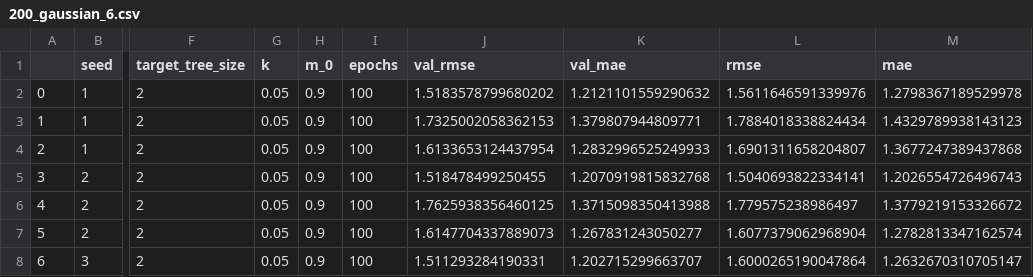
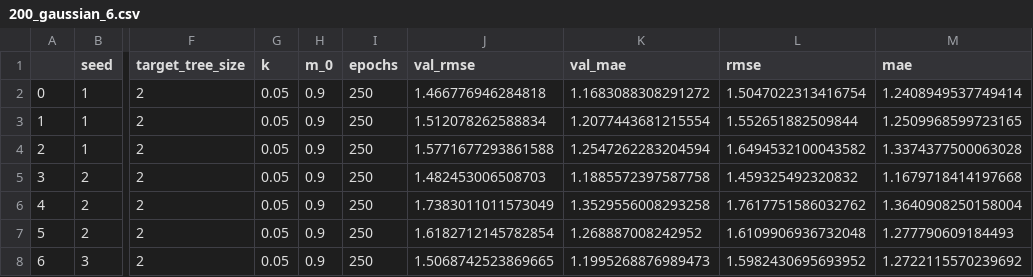
Before and after one commit to DageBjorne/transfertreeboost, a CSV file: friedman1_simul/results/200_gaussian_6.csv, drawn as a sheet; only a part is shown, gaps mark what is left out; the diff covers the shown part only; the diff names each change by its address in the sheet, - before the commit and + after, or states it on an @@ line.

```diff
--- a/friedman1_simul/results/200_gaussian_6.csv
+++ b/friedman1_simul/results/200_gaussian_6.csv
-I2:I8 (epochs): 100
+I2:I8 (epochs): 250
-J2 (val_rmse): 1.5183578799680202
+J2 (val_rmse): 1.466776946284818
-K2 (val_mae): 1.2121101559290632
+K2 (val_mae): 1.1683088308291272
-L2 (rmse): 1.5611646591339976
+L2 (rmse): 1.5047022313416754
-M2 (mae): 1.2798367189529978
+M2 (mae): 1.2408949537749414
-J3 (val_rmse): 1.7325002058362153
+J3 (val_rmse): 1.512078262588834
-K3 (val_mae): 1.379807944809771
+K3 (val_mae): 1.2077443681215554
-L3 (rmse): 1.7884018338824434
+L3 (rmse): 1.552651882509844
-M3 (mae): 1.4329789938143123
+M3 (mae): 1.2509968599723165
-J4 (val_rmse): 1.6133653124437954
+J4 (val_rmse): 1.5771677293861588
-K4 (val_mae): 1.2832996525249933
+K4 (val_mae): 1.2547262283204594
-L4 (rmse): 1.6901311658204807
+L4 (rmse): 1.6494532100043582
-M4 (mae): 1.3677247389437868
+M4 (mae): 1.3374377500063028
-J5 (val_rmse): 1.518478499250455
+J5 (val_rmse): 1.482453006508703
-K5 (val_mae): 1.2070919815832768
+K5 (val_mae): 1.1885572397587758
-L5 (rmse): 1.5040693822334141
+L5 (rmse): 1.459325492320832
-M5 (mae): 1.2026554726496743
+M5 (mae): 1.1679718414197668
-J6 (val_rmse): 1.7625938356460125
+J6 (val_rmse): 1.7383011011573049
-K6 (val_mae): 1.3715098350413988
+K6 (val_mae): 1.3529556008293258
-L6 (rmse): 1.779575238986497
+L6 (rmse): 1.7617751586032762
-M6 (mae): 1.3779219153326672
+M6 (mae): 1.3640908250158004
-J7 (val_rmse): 1.6147704337889073
+J7 (val_rmse): 1.6182712145782854
-K7 (val_mae): 1.267831243050277
+K7 (val_mae): 1.268887008242952
-L7 (rmse): 1.6077379062968904
+L7 (rmse): 1.6109906936732048
-M7 (mae): 1.2782813347162574
+M7 (mae): 1.277790609184493
-J8 (val_rmse): 1.511293284190331
+J8 (val_rmse): 1.5068742523869665
-K8 (val_mae): 1.202715299663707
+K8 (val_mae): 1.1995268876989473
-L8 (rmse): 1.6000265190047864
+L8 (rmse): 1.5982430695693952
-M8 (mae): 1.2632670310705147
+M8 (mae): 1.2722115570239692
```
Also changed, not shown: 3 removed rows and 25 edited cells elsewhere in this file, friedman1_simul/results/200_slash_6.csv, 2 other files.
